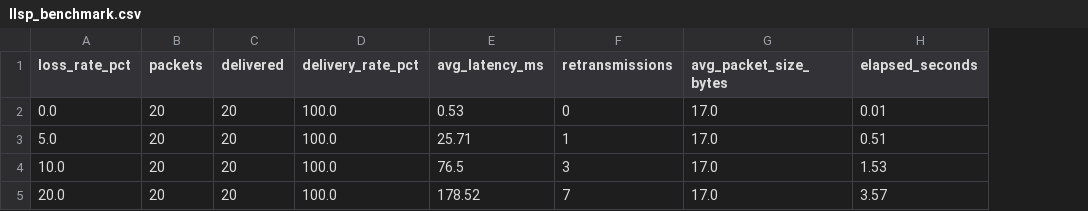
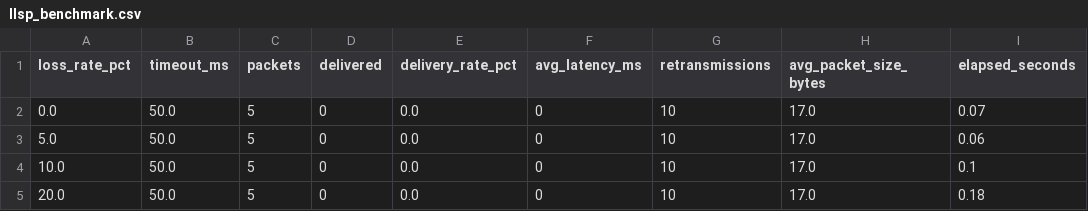
Before and after one commit to saradaahalya/PacketLab, a CSV file: results/llsp_benchmark.csv, drawn as a sheet; addresses are those after the commit; the diff names each change by its address in the sheet, - before the commit and + after, or states it on an @@ line.

Commit message:
Add STATS control message for server-side delivery counts

```diff
--- a/results/llsp_benchmark.csv
+++ b/results/llsp_benchmark.csv
+column B (timeout_ms), rows 2-5: all 50.0
-C2:C5 (packets): 20
+C2:C5 (packets): 5
-D2:D5 (delivered): 20
+D2:D5 (delivered): 0
-E2:E5 (delivery_rate_pct): 100.0
+E2:E5 (delivery_rate_pct): 0.0
-F2 (avg_latency_ms): 0.53
+F2 (avg_latency_ms): 0
-G2 (retransmissions): 0
+G2 (retransmissions): 10
-I2 (elapsed_seconds): 0.01
+I2 (elapsed_seconds): 0.07
-F3 (avg_latency_ms): 25.71
+F3 (avg_latency_ms): 0
-G3 (retransmissions): 1
+G3 (retransmissions): 10
-I3 (elapsed_seconds): 0.51
+I3 (elapsed_seconds): 0.06
-F4 (avg_latency_ms): 76.5
+F4 (avg_latency_ms): 0
-G4 (retransmissions): 3
+G4 (retransmissions): 10
-I4 (elapsed_seconds): 1.53
+I4 (elapsed_seconds): 0.1
-F5 (avg_latency_ms): 178.52
+F5 (avg_latency_ms): 0
-G5 (retransmissions): 7
+G5 (retransmissions): 10
-I5 (elapsed_seconds): 3.57
+I5 (elapsed_seconds): 0.18
```
Also changed, not shown: 3 other files.
